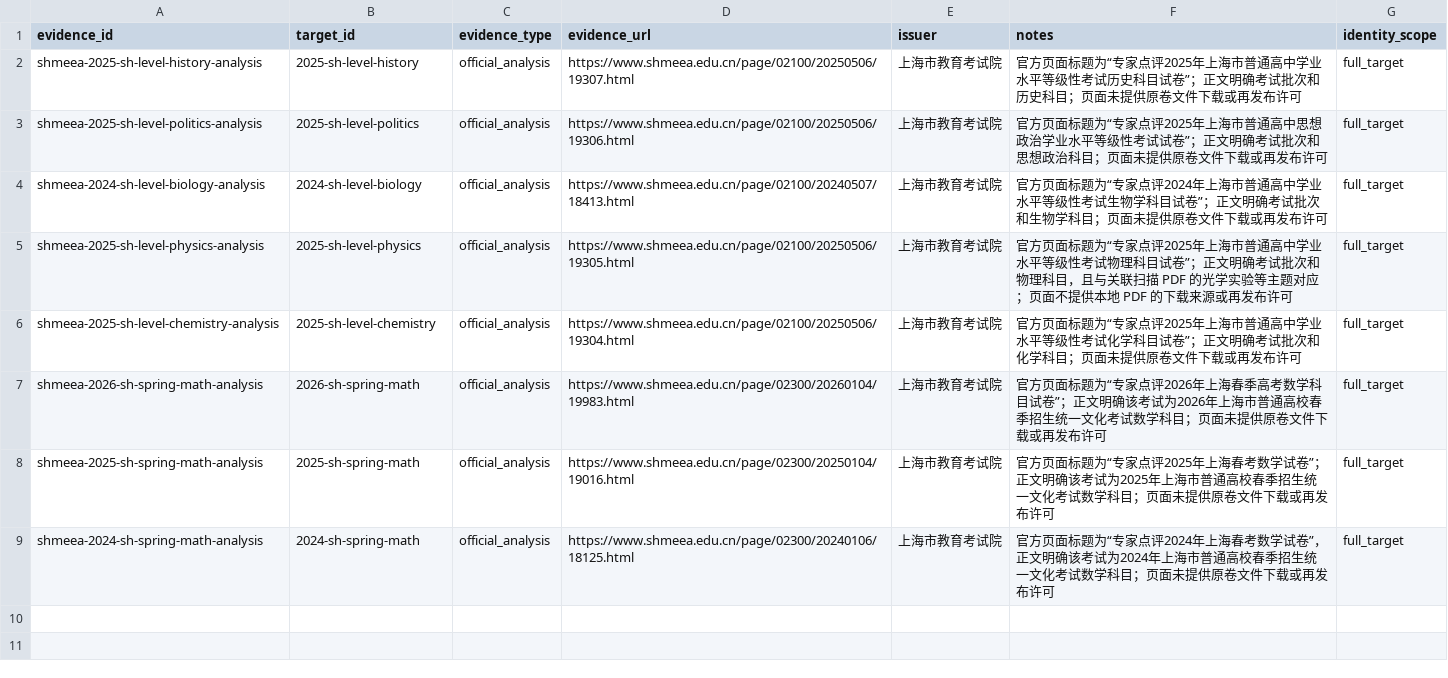
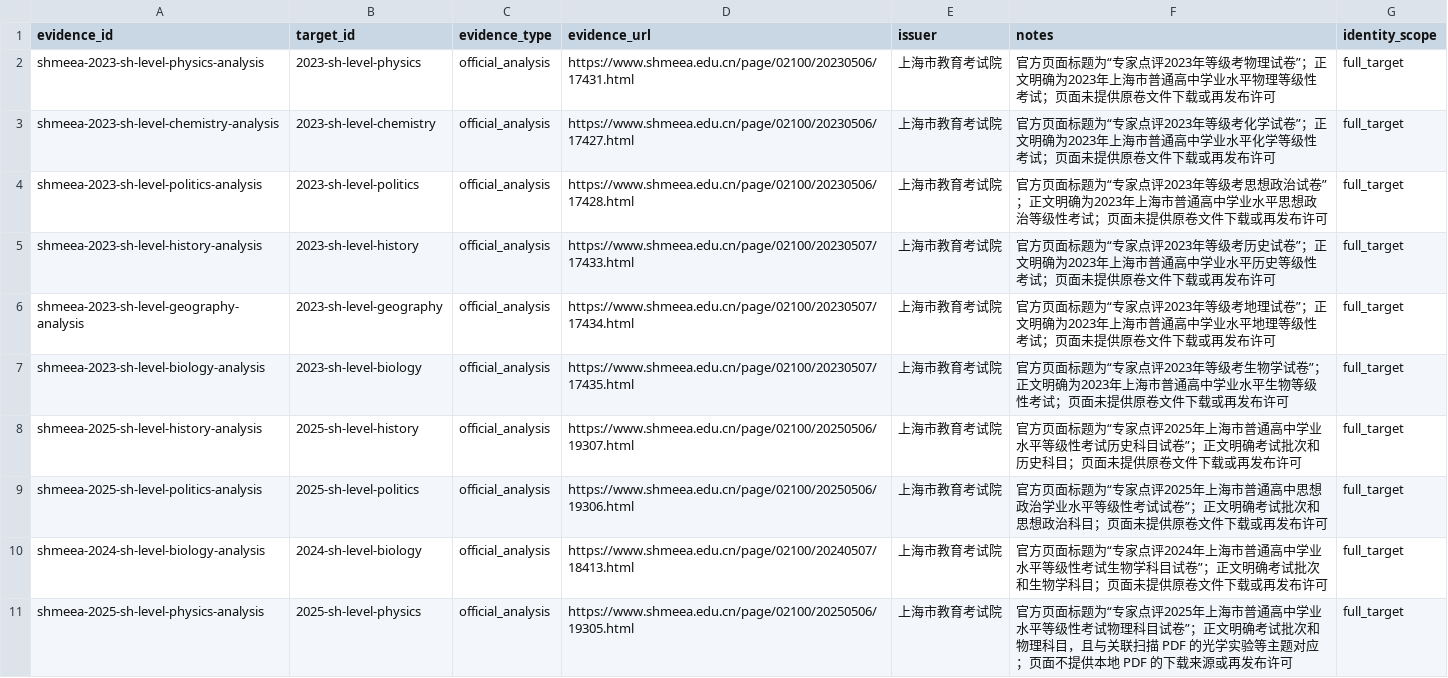
Before and after one commit to qingshuo/China-Gaokao-Papers-Collection, a CSV file: data/target-evidence.csv, drawn as a sheet; only a part is shown; the shorter side is filled out with more unchanged rows.

Commit message:
track 2023 Shanghai level exam gaps

```diff
--- a/data/target-evidence.csv
+++ b/data/target-evidence.csv
@@ -1,2 +1,8 @@
 evidence_id,target_id,evidence_type,evidence_url,issuer,notes,identity_scope
+shmeea-2023-sh-level-physics-analysis,2023-sh-level-physics,official_analysis,https://www.shmeea.edu.cn/page/02100/20230506/17431.html,上海市教育考试院,官方页面标题为“专家点评2023年等级考物理试卷”；正文明确为2023年上海市普通高中学业水平物理等级性考试；页面未提供原卷文件下载或再发布许可,full_target
+shmeea-2023-sh-level-chemistry-analysis,2023-sh-level-chemistry,official_analysis,https://www.shmeea.edu.cn/page/02100/20230506/17427.html,上海市教育考试院,官方页面标题为“专家点评2023年等级考化学试卷”；正文明确为2023年上海市普通高中学业水平化学等级性考试；页面未提供原卷文件下载或再发布许可,full_target
+shmeea-2023-sh-level-politics-analysis,2023-sh-level-politics,official_analysis,https://www.shmeea.edu.cn/page/02100/20230506/17428.html,上海市教育考试院,官方页面标题为“专家点评2023年等级考思想政治试卷”；正文明确为2023年上海市普通高中学业水平思想政治等级性考试；页面未提供原卷文件下载或再发布许可,full_target
+shmeea-2023-sh-level-history-analysis,2023-sh-level-history,official_analysis,https://www.shmeea.edu.cn/page/02100/20230507/17433.html,上海市教育考试院,官方页面标题为“专家点评2023年等级考历史试卷”；正文明确为2023年上海市普通高中学业水平历史等级性考试；页面未提供原卷文件下载或再发布许可,full_target
+shmeea-2023-sh-level-geography-analysis,2023-sh-level-geography,official_analysis,https://www.shmeea.edu.cn/page/02100/20230507/17434.html,上海市教育考试院,官方页面标题为“专家点评2023年等级考地理试卷”；正文明确为2023年上海市普通高中学业水平地理等级性考试；页面未提供原卷文件下载或再发布许可,full_target
+shmeea-2023-sh-level-biology-analysis,2023-sh-level-biology,official_analysis,https://www.shmeea.edu.cn/page/02100/20230507/17435.html,上海市教育考试院,官方页面标题为“专家点评2023年等级考生物学试卷”；正文明确为2023年上海市普通高中学业水平生物等级性考试；页面未提供原卷文件下载或再发布许可,full_target
 shmeea-2025-sh-level-history-analysis,2025-sh-level-history,official_analysis,https://www.shmeea.edu.cn/page/02100/20250506/19307.html,上海市教育考试院,官方页面标题为“专家点评2025年上海市普通高中学业水平等级性考试历史科目试卷”；正文明确考试批次和历史科目；页面未提供原卷文件下载或再发布许可,full_target
```
Also changed, not shown: data/exams.csv, data/paper-targets.csv, 13 other files.
